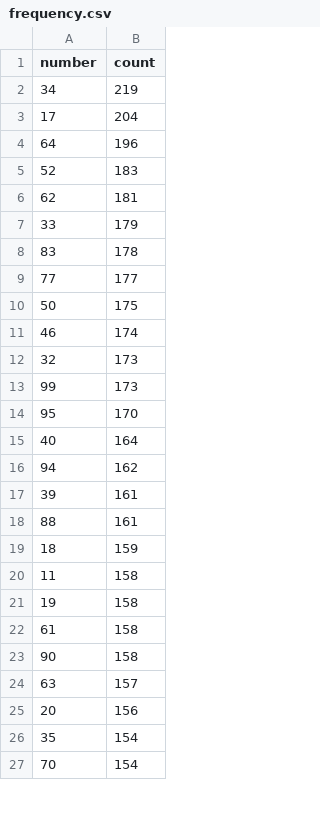
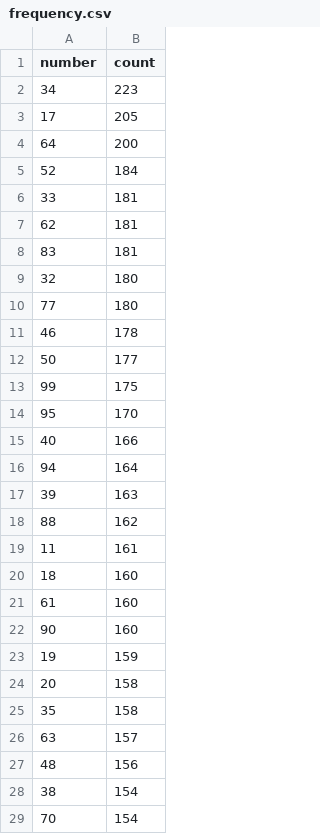
Before and after one commit to kina2711/vn-lottery-xsmb, a CSV file: data/reports/frequency.csv, drawn as a sheet; only a part is shown; the diff covers the shown part only.

```diff
--- a/data/reports/frequency.csv
+++ b/data/reports/frequency.csv
@@ -1,27 +1,29 @@
 number,count
-34,219
-17,204
-64,196
-52,183
+34,223
+17,205
+64,200
+52,184
+33,181
 62,181
-33,179
-83,178
-77,177
-50,175
-46,174
-32,173
-99,173
+83,181
+32,180
+77,180
+46,178
+50,177
+99,175
 95,170
-40,164
-94,162
-39,161
-88,161
-18,159
-11,158
-19,158
-61,158
-90,158
+40,166
+94,164
+39,163
+88,162
+11,161
+18,160
+61,160
+90,160
+19,159
+20,158
+35,158
 63,157
-20,156
-35,154
+48,156
+38,154
 70,154
```
Also changed, not shown: 25 added rows, 27 removed rows and 34 edited cells elsewhere in this file, data/processed/draws.csv, data/reports/days_since_last_seen.csv, 10 other files.
